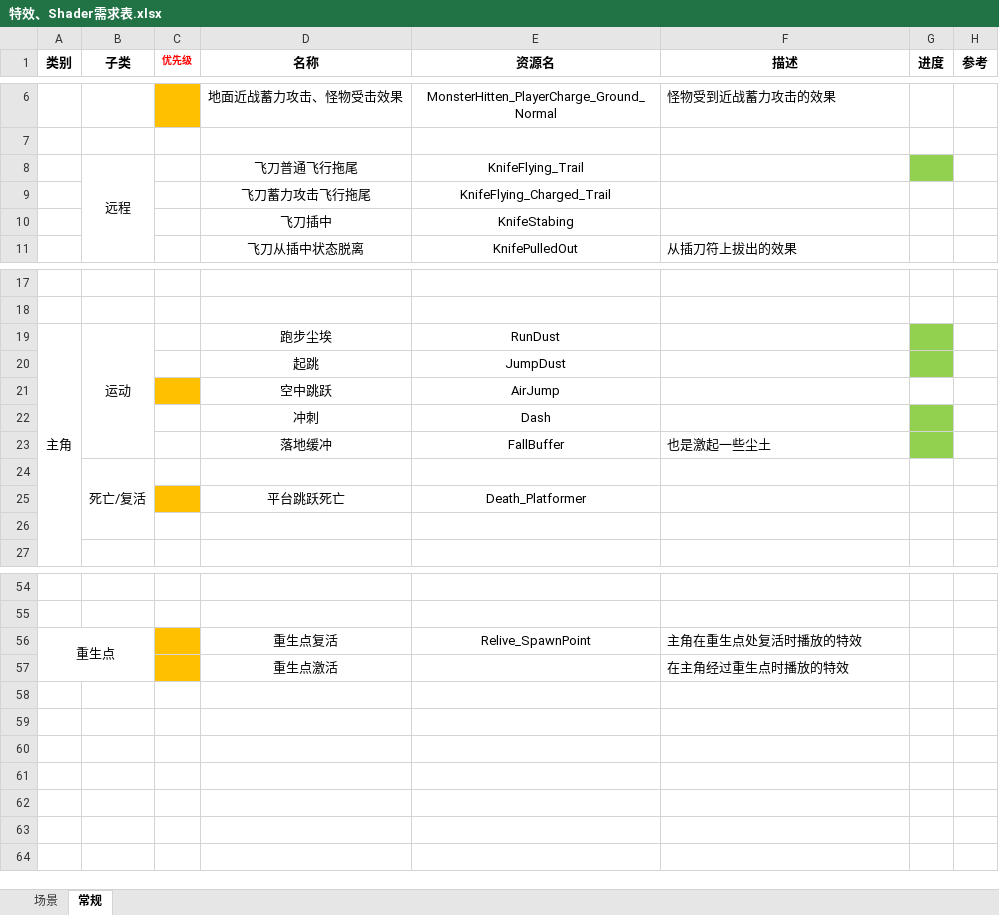
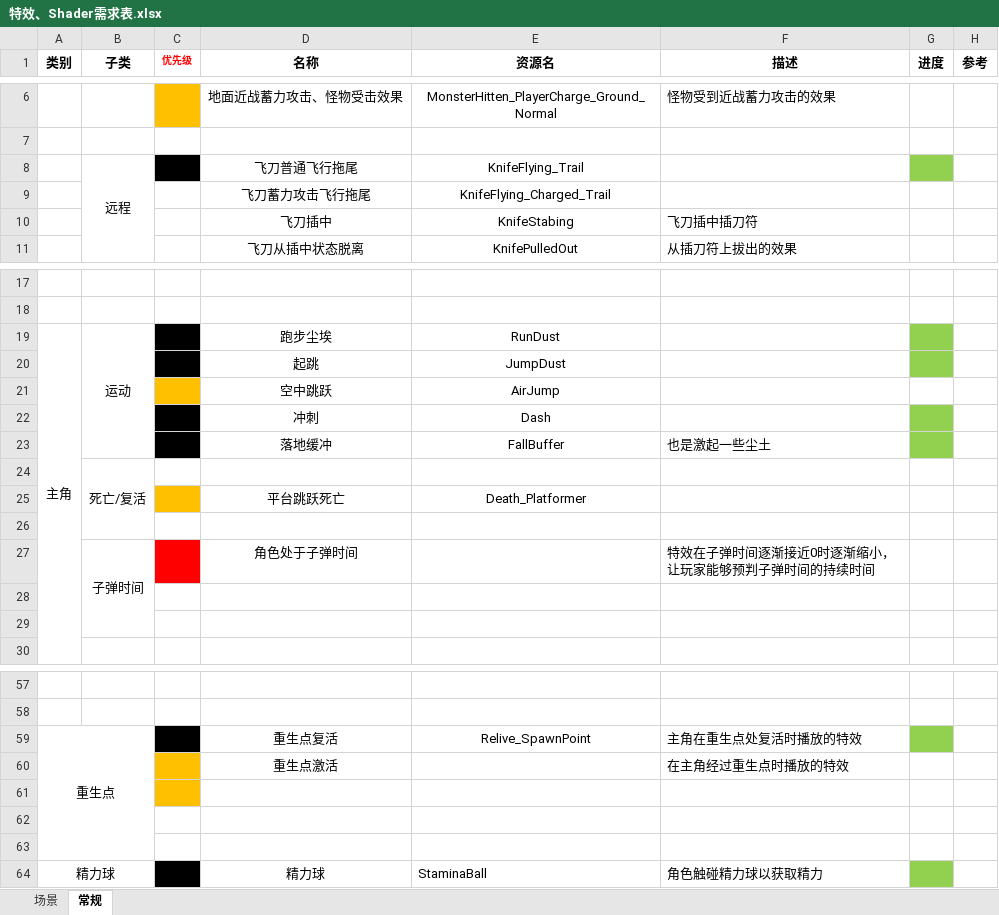
Before and after one commit to JohnTen/Code-Name-Triple-Blade-Horse, an Excel workbook: DesignDocuments/美术/特效、Shader需求表.xlsx, sheet 常规, drawn as a sheet; only a part is shown, gaps mark what is left out; values as stored, in another font and other column widths than the file's, no borders; removed rows and columns are numbered as before the commit, all else as after; the diff covers the shown part only; the diff names each change by its address in the sheet, - before the commit and + after, or states it on an @@ line.

```diff
--- a/DesignDocuments/美术/特效、Shader需求表.xlsx (sheet 常规)
+++ b/DesignDocuments/美术/特效、Shader需求表.xlsx (sheet 常规)
-C8 fill: none
+C8 fill: #000000
-F10 (描述): (empty)
+F10 (描述): 飞刀插中插刀符
-C19:C20 fill: none
+C19:C20 fill: #000000
-C22:C23 fill: none
+C22:C23 fill: #000000
-B24:B26 merged
+B24:B26 merged
+row 26: (empty)
+row 27:  | 子弹时间 |  | 角色处于子弹时间 |  | 特效在子弹时间逐渐接近0时逐渐缩小，让玩家能够预判子弹时间的持续时间
+row 28: (empty)
-C59 fill: #FFC000
+C59 fill: #000000
-G59 fill: none
+G59 fill: #92D050
+row 61: (empty)
+row 62: (empty)
+row 63: (empty)
+row 64: 精力球 |  |  | 精力球 | StaminaBall | 角色触碰精力球以获取精力
```
Also changed, not shown: cell formats elsewhere in this sheet, DesignDocuments/机制、系统、数值/数值系统.xlsx, 1 other file.
